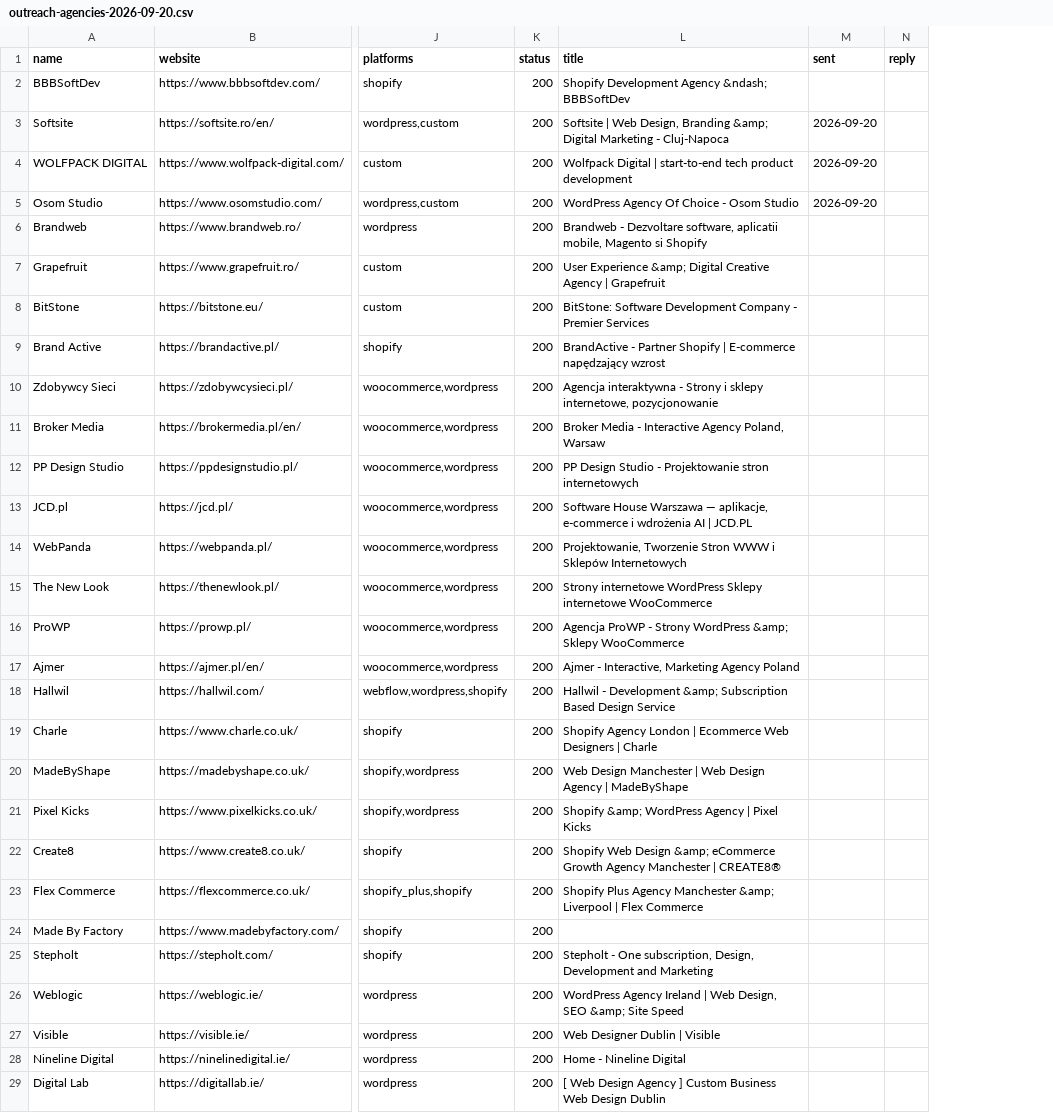
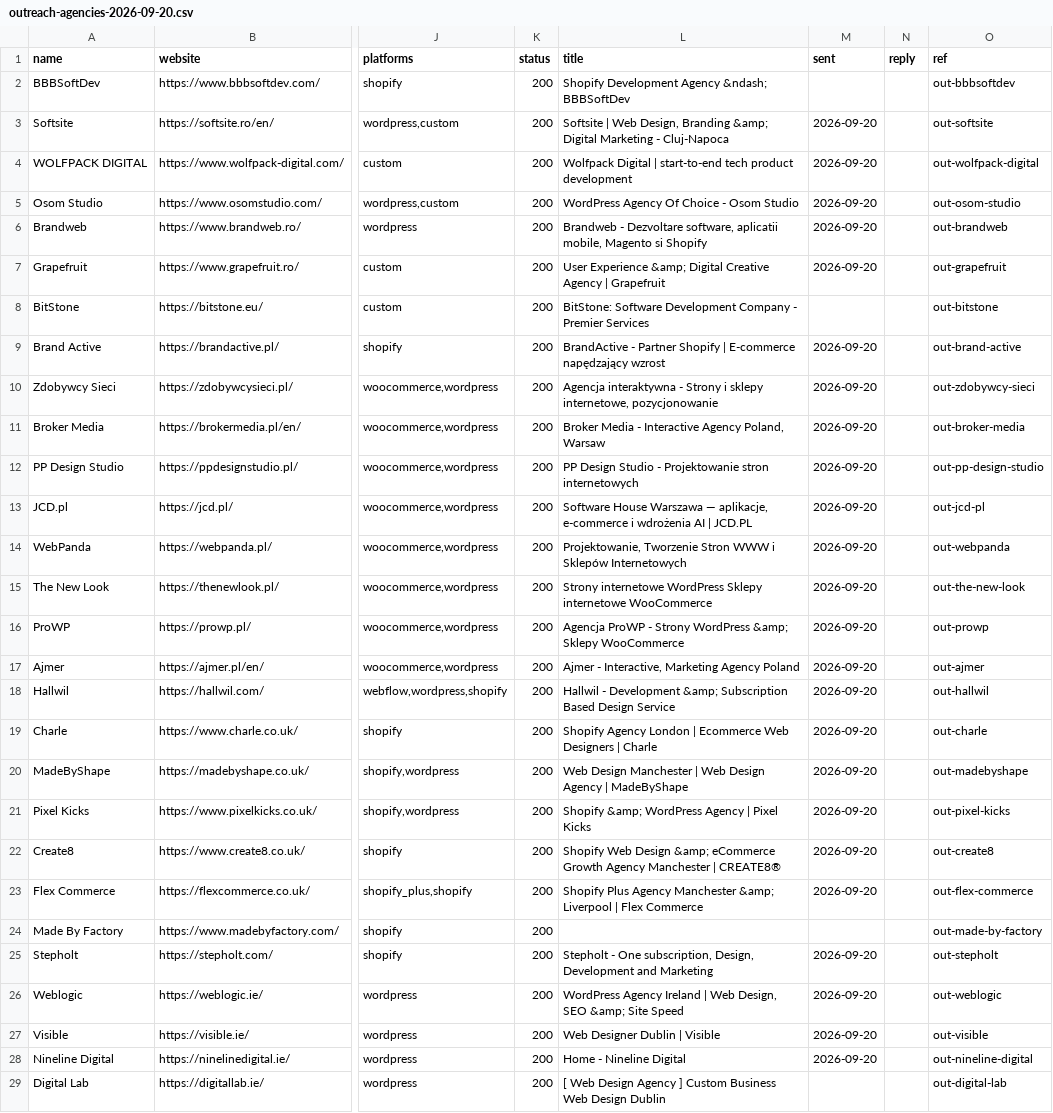
Before and after one commit to VrumVrum/pce-ops, a CSV file: data/outreach-agencies-2026-09-20.csv, drawn as a sheet; only a part is shown, gaps mark what is left out; the diff covers the shown part only; the diff names each change by its address in the sheet, - before the commit and + after, or states it on an @@ line.

```diff
--- a/data/outreach-agencies-2026-09-20.csv
+++ b/data/outreach-agencies-2026-09-20.csv
+column O (ref), rows 2-29: out-bbbsoftdev | out-softsite | out-wolfpack-digital | out-osom-studio | out-brandweb | out-grapefruit | out-bitstone | out-brand-active | out-zdobywcy-sieci | out-broker-media | out-pp-design-studio | out-jcd-pl | out-webpanda | out-the-new-look | out-prowp | out-ajmer | out-hallwil | out-charle | out-madebyshape | out-pixel-kicks | out-create8 | out-flex-commerce | out-made-by-factory | out-stepholt | out-weblogic | out-visible | out-nineline-digital | out-digital-lab
-M6:M7 (sent): (empty)
+M6:M7 (sent): 2026-09-20
-M9:M23 (sent): (empty)
+M9:M23 (sent): 2026-09-20
-M25:M28 (sent): (empty)
+M25:M28 (sent): 2026-09-20
```
Also changed, not shown: 14 edited cells elsewhere in this file, 4 other files.
